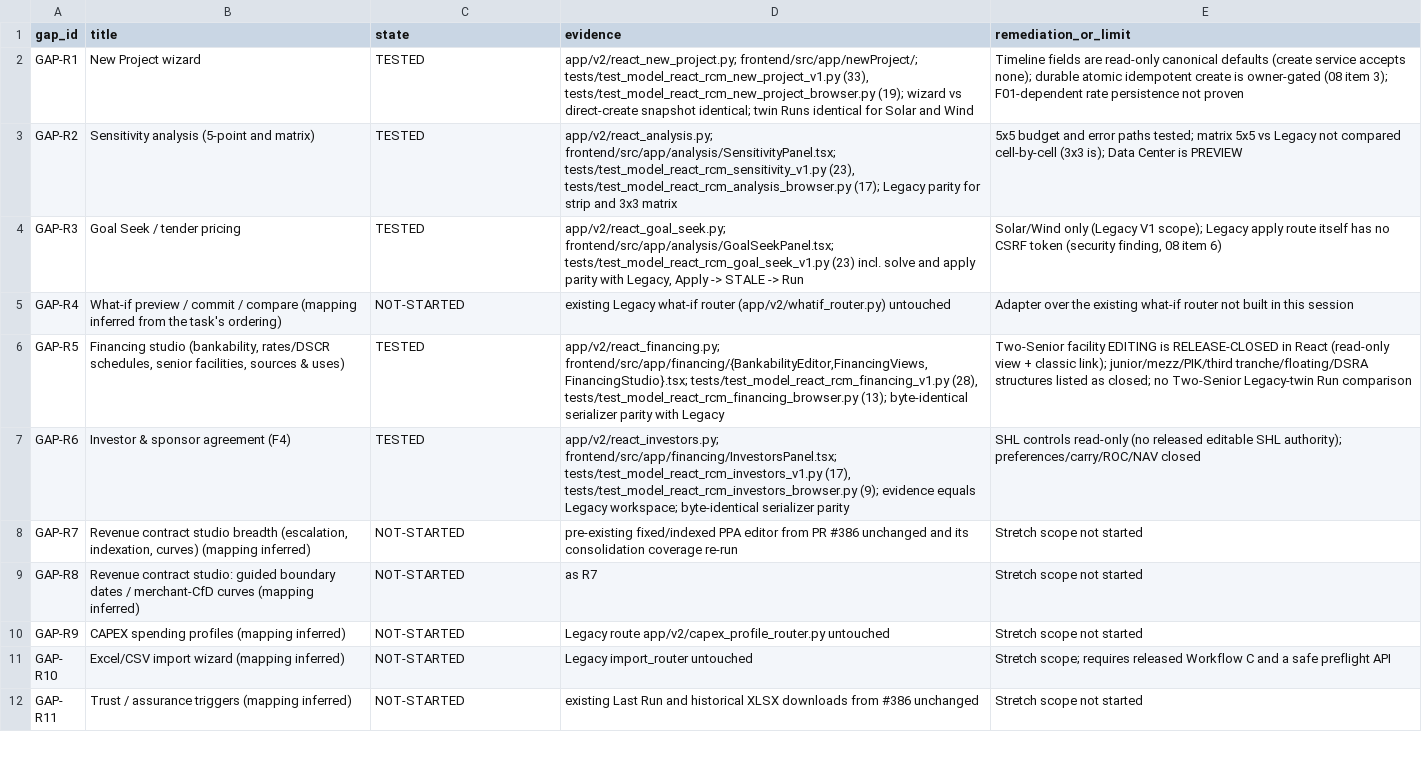
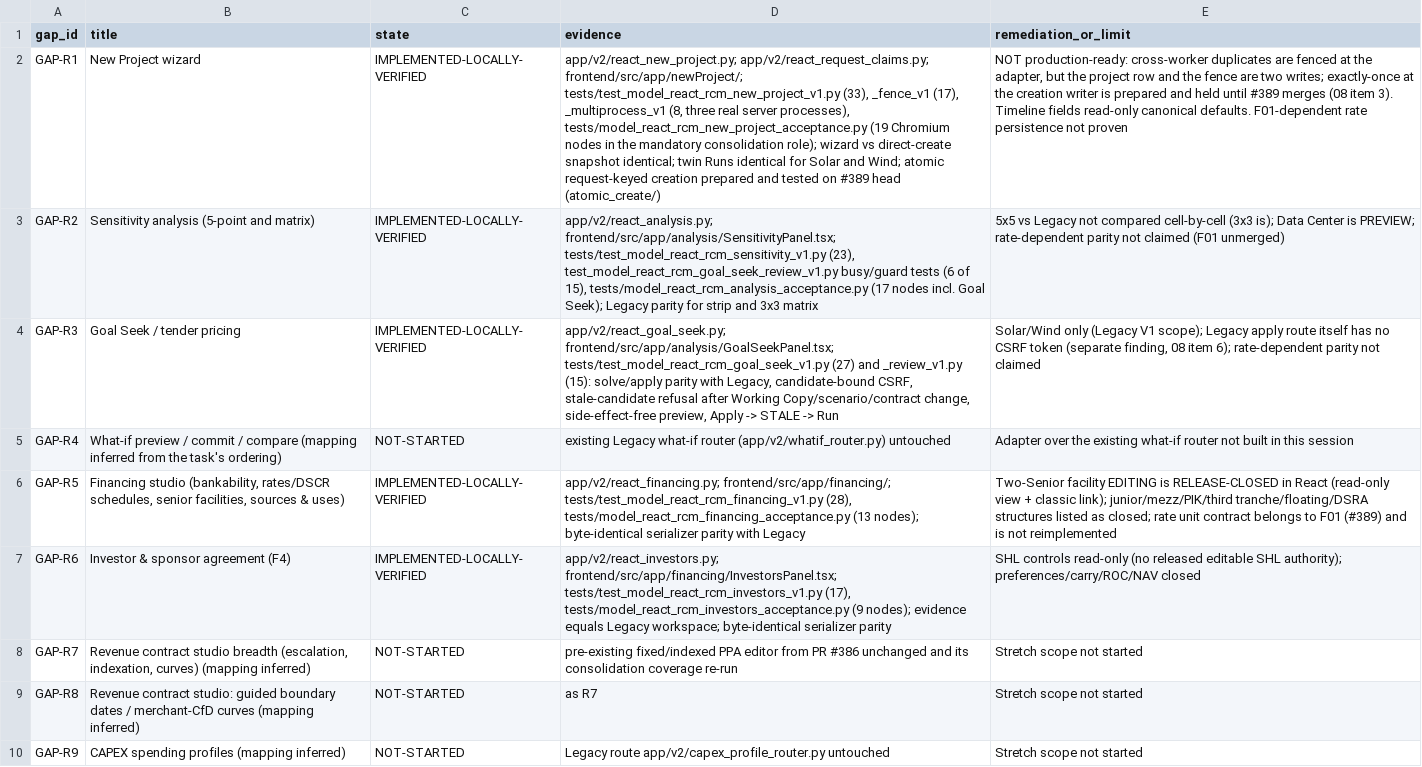
Before and after one commit to Finco-Protocol/FincoProtocol, a CSV file: docs/react_migration/rc_m_integrated/02_PARITY_GAP_REGISTER.csv, drawn as a sheet; only a part is shown; the shorter side is filled out with more unchanged rows; the diff names each change by its address in the sheet, - before the commit and + after, or states it on an @@ line.

```diff
--- a/docs/react_migration/rc_m_integrated/02_PARITY_GAP_REGISTER.csv
+++ b/docs/react_migration/rc_m_integrated/02_PARITY_GAP_REGISTER.csv
-C2:C4 (state): TESTED
+C2:C4 (state): IMPLEMENTED-LOCALLY-VERIFIED
-D2 (evidence): app/v2/react_new_project.py; frontend/src/app/newProject/; tests/test_model_react_rcm_new_project_v1.py (33), tests/test_model_react_rcm_new_project_browser.py (19); wizard vs direct-create snapshot identical; twin Runs identical for Solar and Wind
+D2 (evidence): app/v2/react_new_project.py; app/v2/react_request_claims.py; frontend/src/app/newProject/; tests/test_model_react_rcm_new_project_v1.py (33), _fence_v1 (17), _multiprocess_v1 (8, three real server processes), tests/model_react_rcm_new_project_acceptance.py (19 Chromium nodes in the mandatory consolidation role); wizard vs direct-create snapshot identical; twin Runs identical for Solar and Wind; atomic request-keyed creation prepared and tested on #389 head (atomic_create/)
-E2 (remediation_or_limit): Timeline fields are read-only canonical defaults (create service accepts none); durable atomic idempotent create is owner-gated (08 item 3); F01-dependent rate…
+E2 (remediation_or_limit): NOT production-ready: cross-worker duplicates are fenced at the adapter, but the project row and the fence are two writes; exactly-once at the creation writer is prepared and held until #389 merges (08 item 3). Timeline fields read-only canonical defaults. F01-dependent rate…
-D3 (evidence): …tests/test_model_react_rcm_sensitivity_v1.py (23), tests/test_model_react_rcm_analysis_browser.py (17); Legacy parity…
+D3 (evidence): …tests/test_model_react_rcm_sensitivity_v1.py (23), test_model_react_rcm_goal_seek_review_v1.py busy/guard tests (6 of 15), tests/model_react_rcm_analysis_acceptance.py (17 nodes incl. Goal Seek); Legacy parity…
-E3 (remediation_or_limit): 5x5 budget and error paths tested; matrix 5x5 vs Legacy not compared cell-by-cell (3x3 is); Data Center is PREVIEW
+E3 (remediation_or_limit): 5x5 vs Legacy not compared cell-by-cell (3x3 is); Data Center is PREVIEW; rate-dependent parity not claimed (F01 unmerged)
-D4 (evidence): …frontend/src/app/analysis/GoalSeekPanel.tsx; tests/test_model_react_rcm_goal_seek_v1.py (23) incl. solve and apply parity with Legacy, Apply ->…
+D4 (evidence): …frontend/src/app/analysis/GoalSeekPanel.tsx; tests/test_model_react_rcm_goal_seek_v1.py (27) and _review_v1.py (15): solve/apply parity with Legacy, candidate-bound CSRF, stale-candidate refusal after Working Copy/scenario/contract change, side-effect-free preview, Apply ->…
-E4 (remediation_or_limit): …CSRF token (security finding, 08 item 6)
+E4 (remediation_or_limit): …CSRF token (separate finding, 08 item 6); rate-dependent parity not claimed
-C6:C7 (state): TESTED
+C6:C7 (state): IMPLEMENTED-LOCALLY-VERIFIED
-D6 (evidence): app/v2/react_financing.py; frontend/src/app/financing/{BankabilityEditor,FinancingViews,FinancingStudio}.tsx; tests/test_model_react_rcm_financing_v1.py (28), tests/test_model_react_rcm_financing_browser.py (13); byte-identical serializer…
+D6 (evidence): app/v2/react_financing.py; frontend/src/app/financing/; tests/test_model_react_rcm_financing_v1.py (28), tests/model_react_rcm_financing_acceptance.py (13 nodes); byte-identical serializer…
-E6 (remediation_or_limit): …as closed; no Two-Senior Legacy-twin Run comparison
+E6 (remediation_or_limit): …as closed; rate unit contract belongs to F01 (#389) and is not reimplemented
-D7 (evidence): …tests/test_model_react_rcm_investors_v1.py (17), tests/test_model_react_rcm_investors_browser.py (9); evidence equals…
+D7 (evidence): …tests/test_model_react_rcm_investors_v1.py (17), tests/model_react_rcm_investors_acceptance.py (9 nodes); evidence equals…
```
Also changed, not shown: 13 other files.
